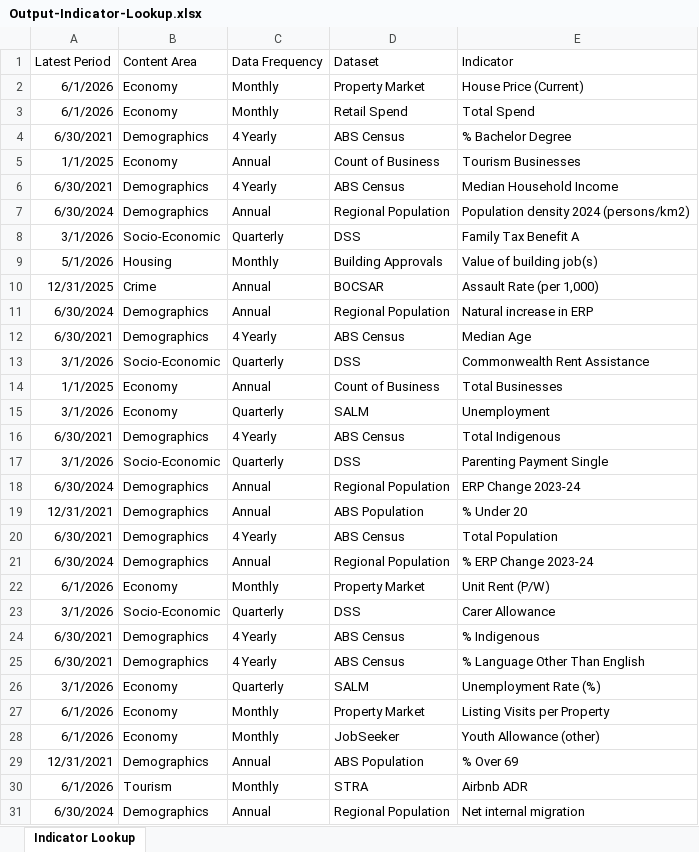
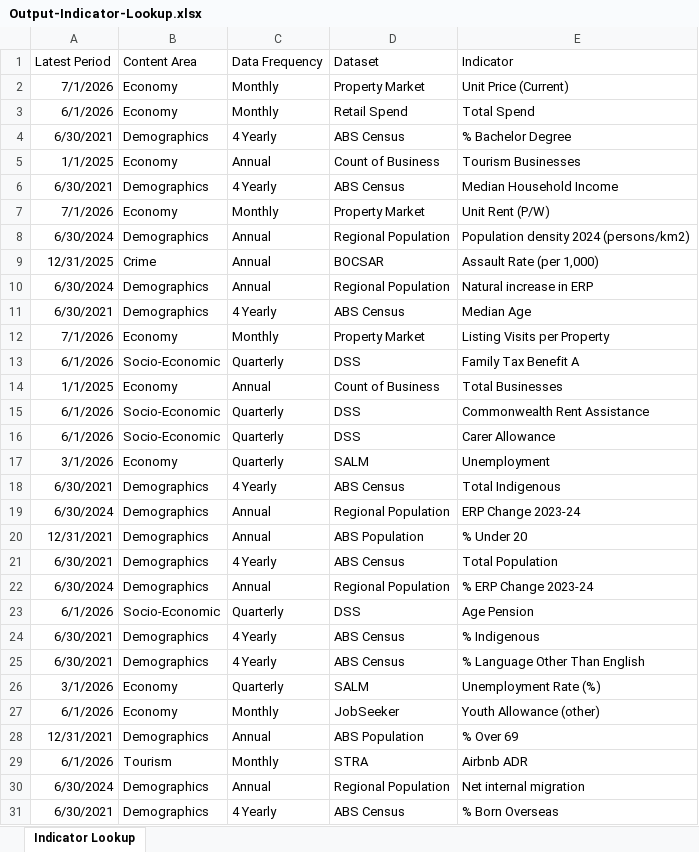
Before and after one commit to pspedding/nsw-regional-dashboard, an Excel workbook: inputs/Output-Indicator-Lookup.xlsx, sheet Indicator Lookup, drawn as a sheet; only a part is shown; the shorter side is filled out with more unchanged rows; values as stored, in another font and other column widths than the file's, no borders; removed rows and columns are numbered as before the commit, all else as after; the diff covers the shown part only; the diff names each change by its address in the sheet, - before the commit and + after, or states it on an @@ line.

```diff
--- a/inputs/Output-Indicator-Lookup.xlsx (sheet Indicator Lookup)
+++ b/inputs/Output-Indicator-Lookup.xlsx (sheet Indicator Lookup)
-A2 (Latest Period): 6/1/2026
+A2 (Latest Period): 7/1/2026
-E2 (Indicator): House Price (Current)
+E2 (Indicator): Unit Price (Current)
+row 7: 7/1/2026 | Economy | Monthly | Property Market | Unit Rent (P/W)
-row 8: 3/1/2026 | Socio-Economic | Quarterly | DSS | Family Tax Benefit A
-row 9: 5/1/2026 | Housing | Monthly | Building Approvals | Value of building job(s)
+row 12: 7/1/2026 | Economy | Monthly | Property Market | Listing Visits per Property
-A13 (Latest Period): 3/1/2026
+A13 (Latest Period): 6/1/2026
-E13 (Indicator): Commonwealth Rent Assistance
+E13 (Indicator): Family Tax Benefit A
+row 15: 6/1/2026 | Socio-Economic | Quarterly | DSS | Commonwealth Rent Assistance
+row 16: 6/1/2026 | Socio-Economic | Quarterly | DSS | Carer Allowance
-row 17: 3/1/2026 | Socio-Economic | Quarterly | DSS | Parenting Payment Single
-row 22: 6/1/2026 | Economy | Monthly | Property Market | Unit Rent (P/W)
-A23 (Latest Period): 3/1/2026
+A23 (Latest Period): 6/1/2026
-E23 (Indicator): Carer Allowance
+E23 (Indicator): Age Pension
-row 27: 6/1/2026 | Economy | Monthly | Property Market | Listing Visits per Property
```
Also changed, not shown: 6 added rows, 5 removed rows and 4 edited cells elsewhere in this sheet, inputs/Output-Mapped-SA2-Level-Data-Pivot-All-LGAs.xlsx, 7 other files.
